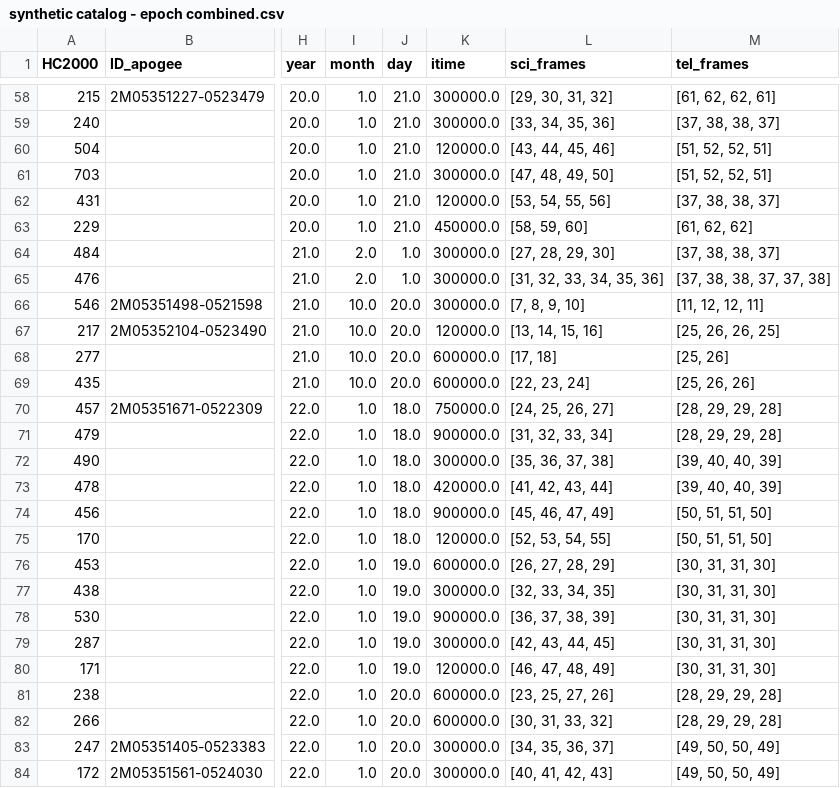
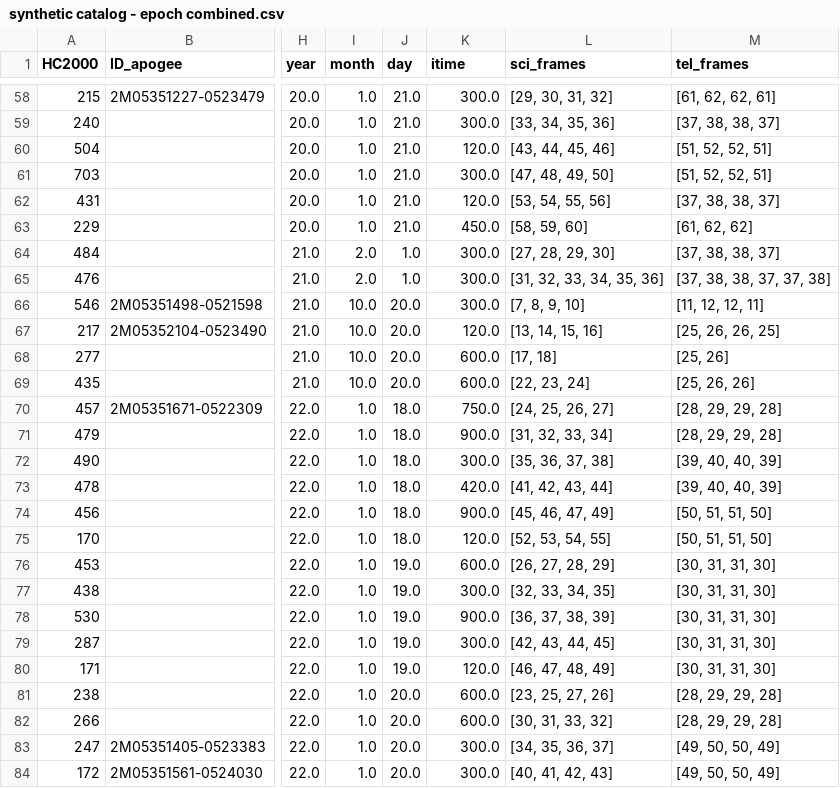
Before and after one commit to wei-lingfeng/starrynight, a CSV file: catalogs/synthetic catalog - epoch combined.csv, drawn as a sheet; only a part is shown, gaps mark what is left out; the diff covers the shown part only; the diff names each change by its address in the sheet, - before the commit and + after, or states it on an @@ line.

```diff
--- a/catalogs/synthetic catalog - epoch combined.csv
+++ b/catalogs/synthetic catalog - epoch combined.csv
-K58:K59 (itime): 300000.0
+K58:K59 (itime): 300.0
-K60 (itime): 120000.0
+K60 (itime): 120.0
-K61 (itime): 300000.0
+K61 (itime): 300.0
-K62 (itime): 120000.0
+K62 (itime): 120.0
-K63 (itime): 450000.0
+K63 (itime): 450.0
-K64:K66 (itime): 300000.0
+K64:K66 (itime): 300.0
-K67 (itime): 120000.0
+K67 (itime): 120.0
-K68:K69 (itime): 600000.0
+K68:K69 (itime): 600.0
-K70 (itime): 750000.0
+K70 (itime): 750.0
-K71 (itime): 900000.0
+K71 (itime): 900.0
-K72 (itime): 300000.0
+K72 (itime): 300.0
-K73 (itime): 420000.0
+K73 (itime): 420.0
-K74 (itime): 900000.0
+K74 (itime): 900.0
-K75 (itime): 120000.0
+K75 (itime): 120.0
-K76 (itime): 600000.0
+K76 (itime): 600.0
-K77 (itime): 300000.0
+K77 (itime): 300.0
-K78 (itime): 900000.0
+K78 (itime): 900.0
-K79 (itime): 300000.0
+K79 (itime): 300.0
-K80 (itime): 120000.0
+K80 (itime): 120.0
-K81:K82 (itime): 600000.0
+K81:K82 (itime): 600.0
-K83:K84 (itime): 300000.0
+K83:K84 (itime): 300.0
```
Also changed, not shown: 30 edited cells elsewhere in this file, catalogs/nirspec sources.csv, catalogs/synthetic catalog.csv.
